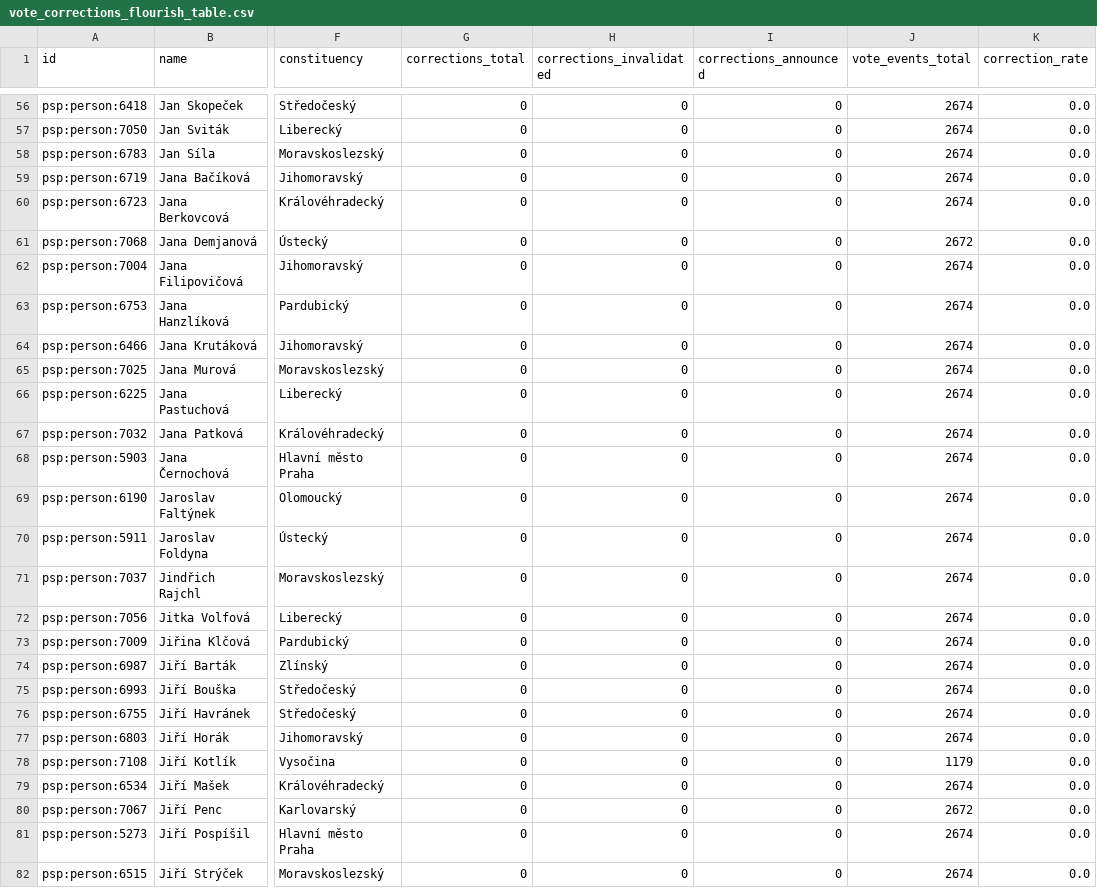
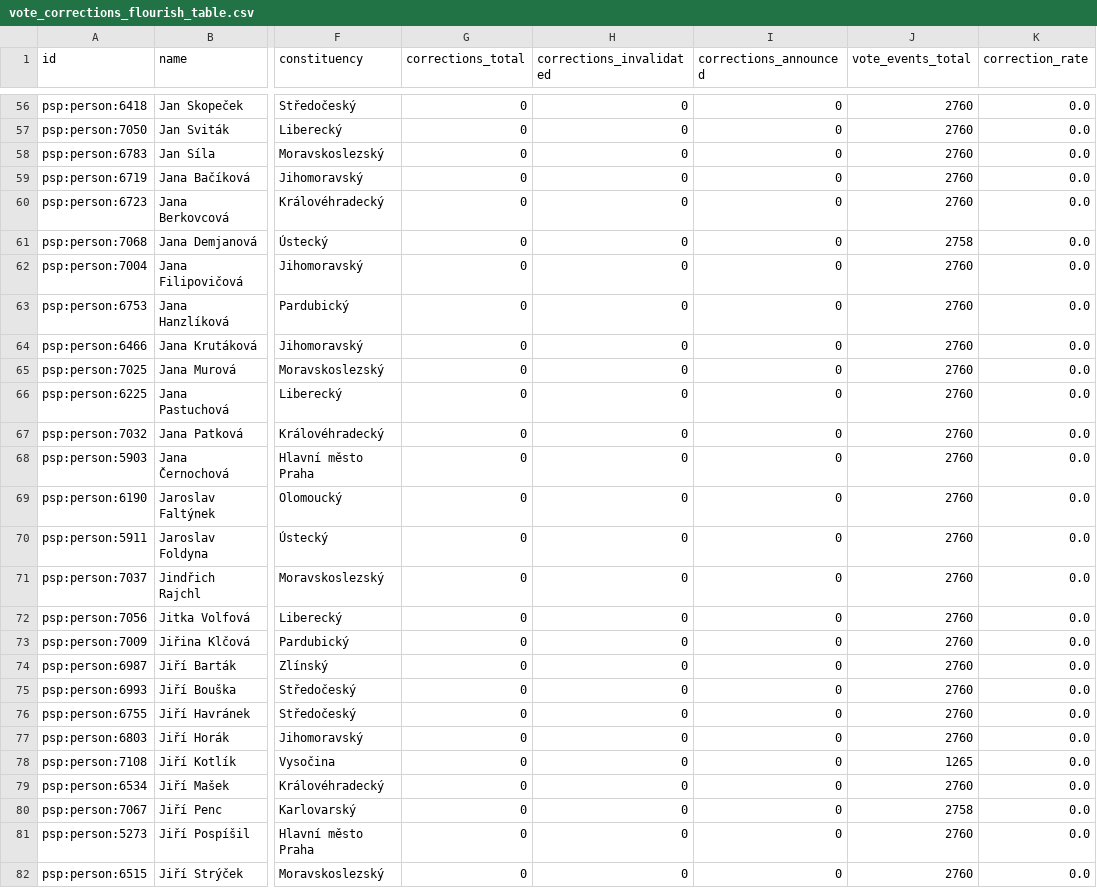
Before and after one commit to michalskop/cz-psp-data-2025-202x, a CSV file: analyses/vote-corrections/outputs/vote_corrections_flourish_table.csv, drawn as a sheet; only a part is shown, gaps mark what is left out; the diff covers the shown part only; the diff names each change by its address in the sheet, - before the commit and + after, or states it on an @@ line.

```diff
--- a/analyses/vote-corrections/outputs/vote_corrections_flourish_table.csv
+++ b/analyses/vote-corrections/outputs/vote_corrections_flourish_table.csv
-J56:J60 (vote_events_total): 2674
+J56:J60 (vote_events_total): 2760
-J61 (vote_events_total): 2672
+J61 (vote_events_total): 2758
-J62:J77 (vote_events_total): 2674
+J62:J77 (vote_events_total): 2760
-J78 (vote_events_total): 1179
+J78 (vote_events_total): 1265
-J79 (vote_events_total): 2674
+J79 (vote_events_total): 2760
-J80 (vote_events_total): 2672
+J80 (vote_events_total): 2758
-J81:J82 (vote_events_total): 2674
+J81:J82 (vote_events_total): 2760
```
Also changed, not shown: 173 edited cells elsewhere in this file, analyses/attendance/outputs/attendance_flourish_table.csv, analyses/govity/outputs/govity_flourish_table.csv, 15 other files.
